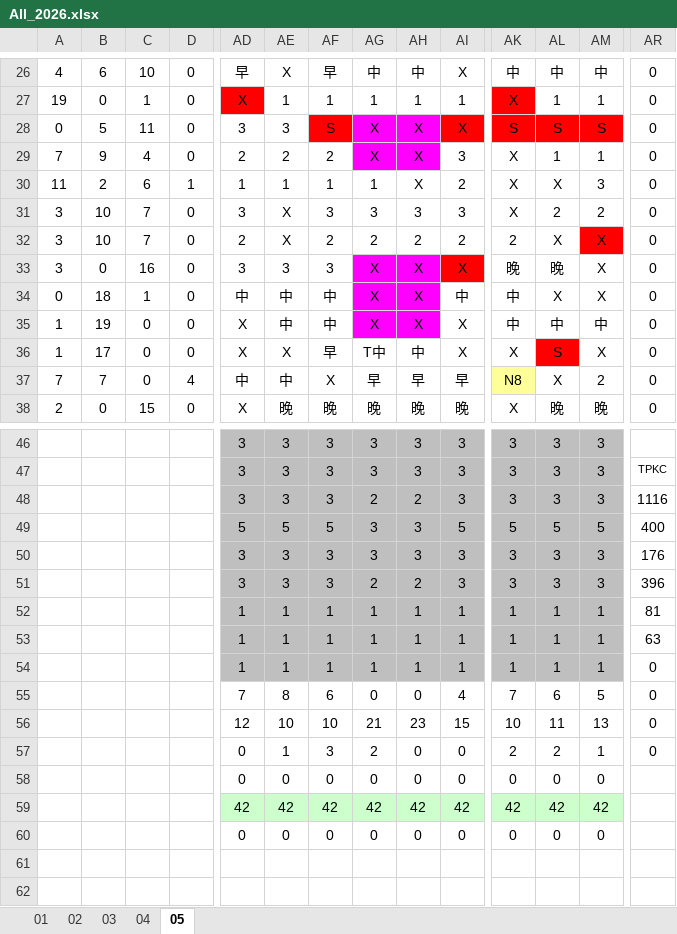
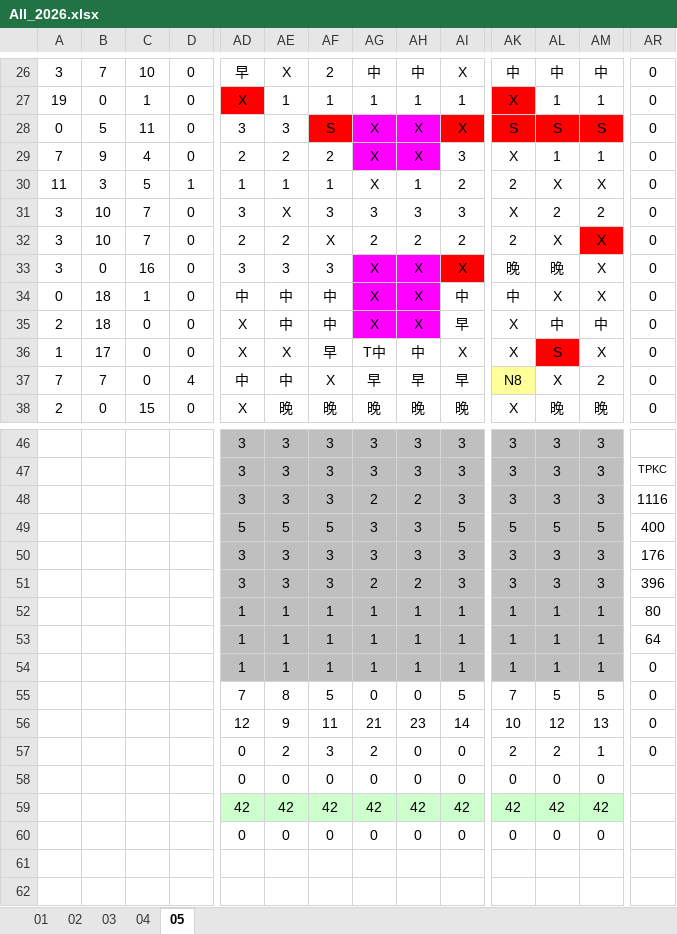
Before and after one commit to JasonHsuFet/Working_Shift, an Excel workbook: All_2026.xlsx, sheet 05, drawn as a sheet; only a part is shown, gaps mark what is left out; values as stored, in another font and other column widths than the file's, no borders; conditional formats not drawn; the diff covers the shown part only; the diff names each change by its address in the sheet, - before the commit and + after, or states it on an @@ line.

```diff
--- a/All_2026.xlsx (sheet 05)
+++ b/All_2026.xlsx (sheet 05)
-A26: 4
+A26: 3
-B26: 6
+B26: 7
-AF26: 早
+AF26: 2
-B30: 2
+B30: 3
-C30: 6
+C30: 5
-AG30: 1
+AG30: X
-AH30: X
+AH30: 1
-AK30: X
+AK30: 2
-AM30: 3
+AM30: X
-AE32: X
+AE32: 2
-AF32: 2
+AF32: X
-A35: 1
+A35: 2
-B35: 19
+B35: 18
-AI35: X
+AI35: 早
-AK35: 中
+AK35: X
-AR52: 81
+AR52: 80
-AR53: 63
+AR53: 64
-AF55: 6
+AF55: 5
-AI55: 4
+AI55: 5
-AL55: 6
+AL55: 5
-AE56: 10
+AE56: 9
-AF56: 10
+AF56: 11
-AI56: 15
+AI56: 14
-AL56: 11
+AL56: 12
-AE57: 1
+AE57: 2
```
Also changed, not shown: 54 edited cells and cell formats elsewhere in this sheet.
